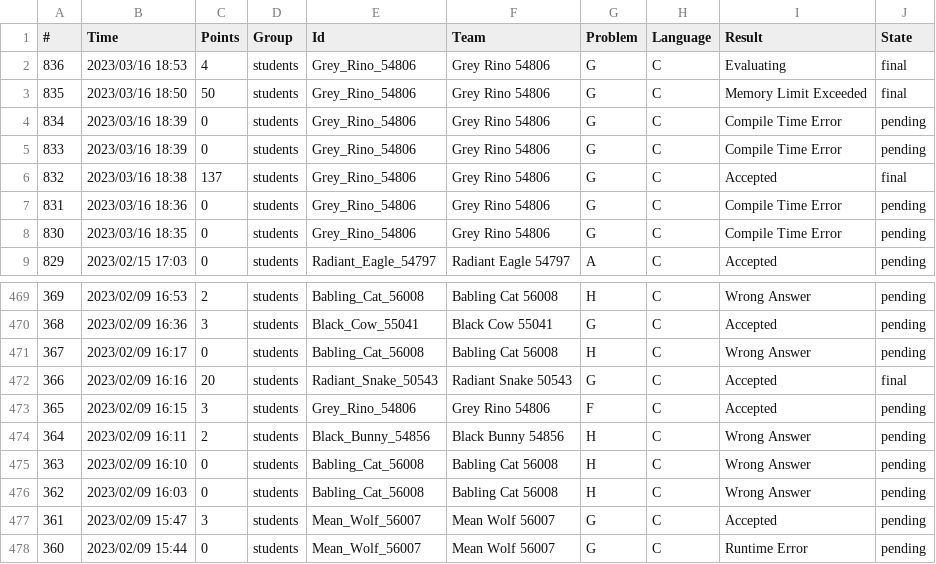
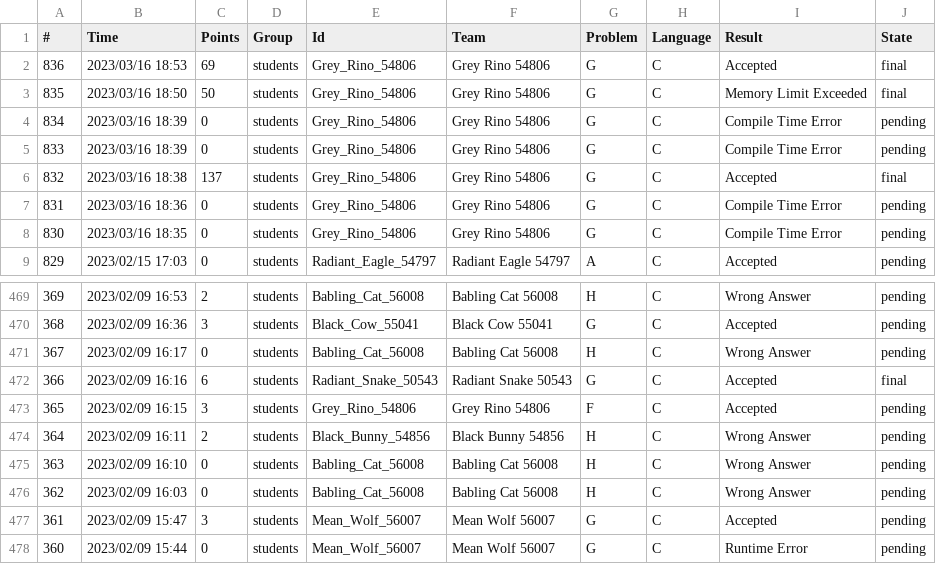
Before and after one commit to Nickurama/Ualg-LP, a TSV file: Project 1/test.tsv, drawn as a sheet; only a part is shown, gaps mark what is left out.

Commit message:
problem 4 of project 1 done

```diff
--- a/Project 1/test.tsv
+++ b/Project 1/test.tsv
@@ -1,3 +1,3 @@
 #	Time	Points	Group	Id	Team	Problem	Language	Result	State
-836	2023/03/16 18:53	4	students	Grey_Rino_54806	Grey Rino 54806	G	C	Evaluating	final
+836	2023/03/16 18:53	69	students	Grey_Rino_54806	Grey Rino 54806	G	C	Accepted	final
 835	2023/03/16 18:50	50	students	Grey_Rino_54806	Grey Rino 54806	G	C	Memory Limit Exceeded	final
@@ -471,3 +471,3 @@
 367	2023/02/09 16:17	0	students	Babling_Cat_56008	Babling Cat 56008	H	C	Wrong Answer	pending
-366	2023/02/09 16:16	20	students	Radiant_Snake_50543	Radiant Snake 50543	G	C	Accepted	final
+366	2023/02/09 16:16	6	students	Radiant_Snake_50543	Radiant Snake 50543	G	C	Accepted	final
 365	2023/02/09 16:15	3	students	Grey_Rino_54806	Grey Rino 54806	F	C	Accepted	pending
```
Also changed, not shown: 2 other files.
